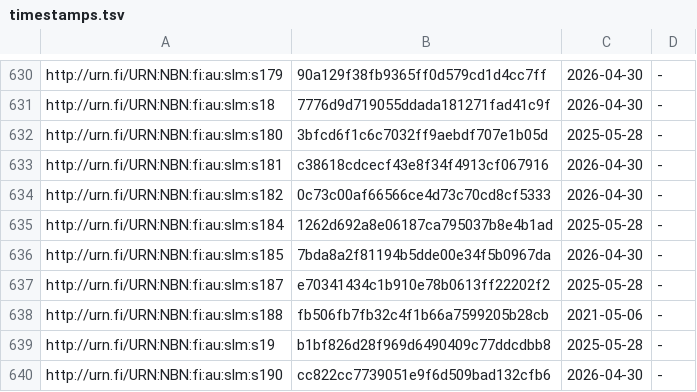
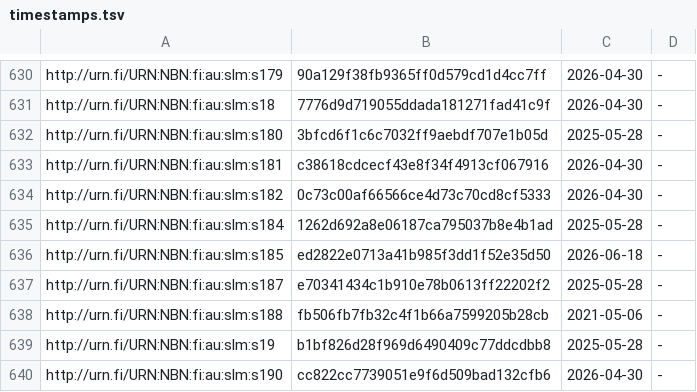
Before and after one commit to NatLibFi/Finto-data, a TSV file: vocabularies/slm/timestamps.tsv, drawn as a sheet; only a part is shown, gaps mark what is left out.

```diff
--- a/vocabularies/slm/timestamps.tsv
+++ b/vocabularies/slm/timestamps.tsv
@@ -635,3 +635,3 @@ http://urn.fi/URN:NBN:fi:au:slm:s182	0c73c00af66566ce4d73c70cd8cf5333	2026-04-30
 http://urn.fi/URN:NBN:fi:au:slm:s184	1262d692a8e06187ca795037b8e4b1ad	2025-05-28	-
-http://urn.fi/URN:NBN:fi:au:slm:s185	7bda8a2f81194b5dde00e34f5b0967da	2026-04-30	-
+http://urn.fi/URN:NBN:fi:au:slm:s185	ed2822e0713a41b985f3dd1f52e35d50	2026-06-18	-
 http://urn.fi/URN:NBN:fi:au:slm:s187	e70341434c1b910e78b0613ff22202f2	2025-05-28	-
```
Also changed, not shown: 1 other file.
